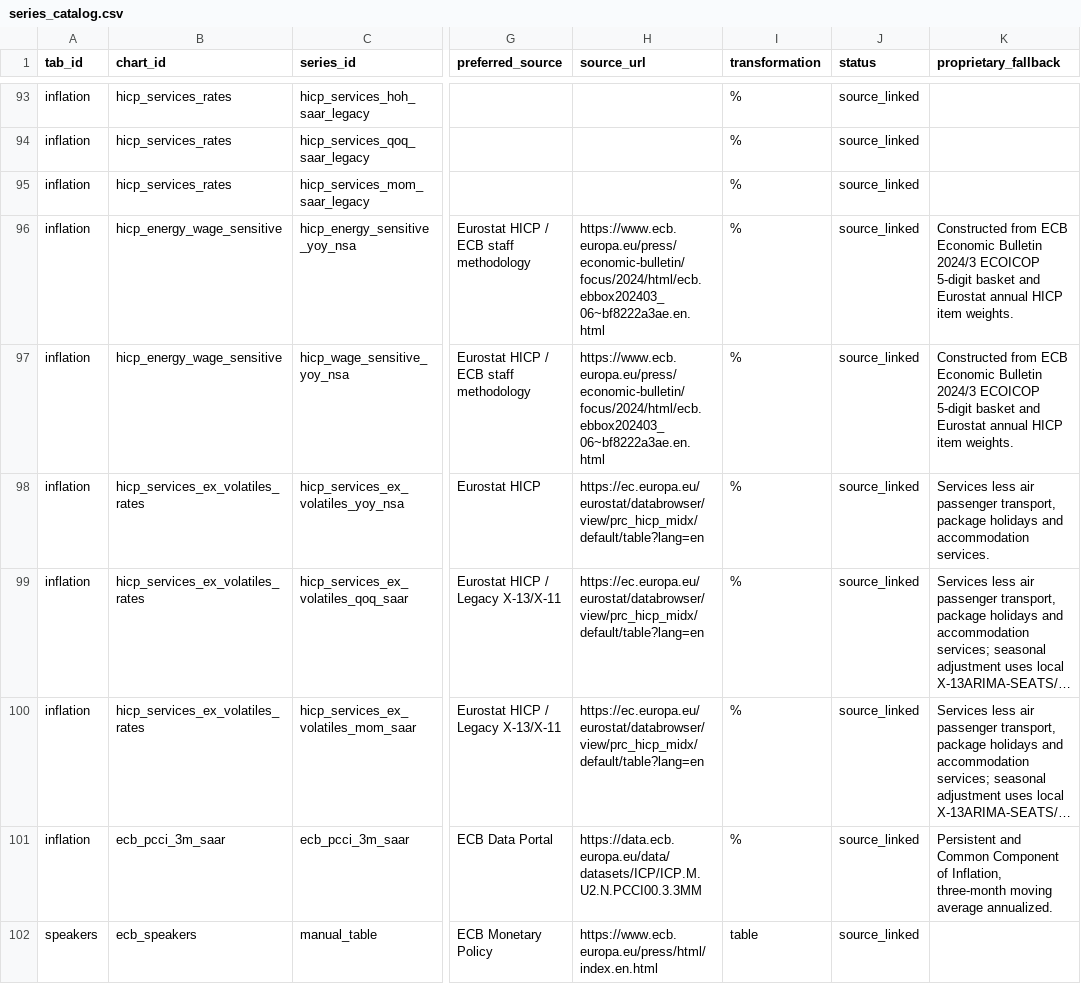
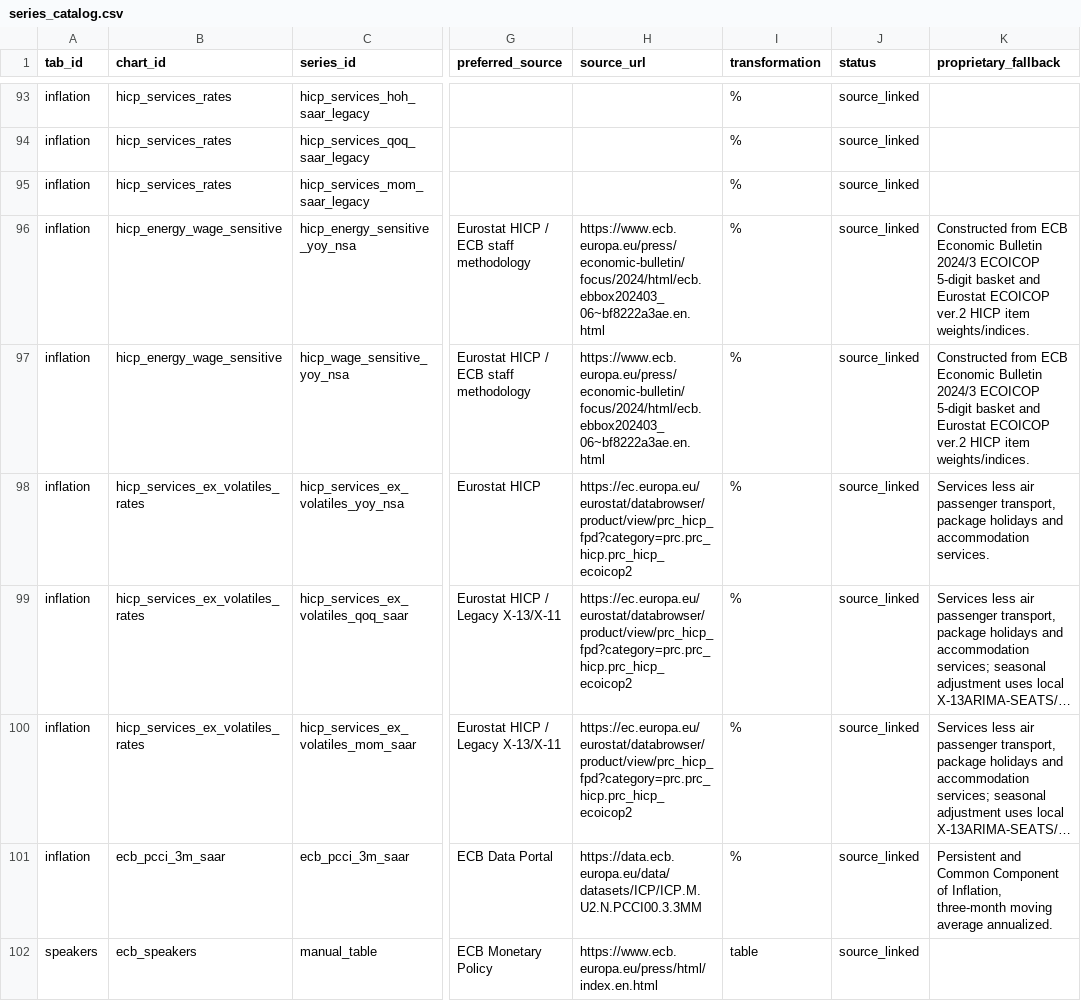
Before and after one commit to aliceodrumond/EuropeMonitor, a CSV file: config/series_catalog.csv, drawn as a sheet; only a part is shown, gaps mark what is left out; long unchanged cells end in …; the diff names each change by its address in the sheet, - before the commit and + after, or states it on an @@ line.

Commit message:
Extend constructed inflation indices with ECOICOP2 weights

```diff
--- a/config/series_catalog.csv
+++ b/config/series_catalog.csv
-K96:K97 (proprietary_fallback): …and Eurostat annual HICP item weights.
+K96:K97 (proprietary_fallback): …and Eurostat ECOICOP ver.2 HICP item weights/indices.
-H98:H100 (source_url): https://ec.europa.eu/eurostat/databrowser/view/prc_hicp_midx/default/table?lang=en
+H98:H100 (source_url): https://ec.europa.eu/eurostat/databrowser/product/view/prc_hicp_fpd?category=prc.prc_hicp.prc_hicp_ecoicop2
```
Also changed, not shown: 2 other files.
